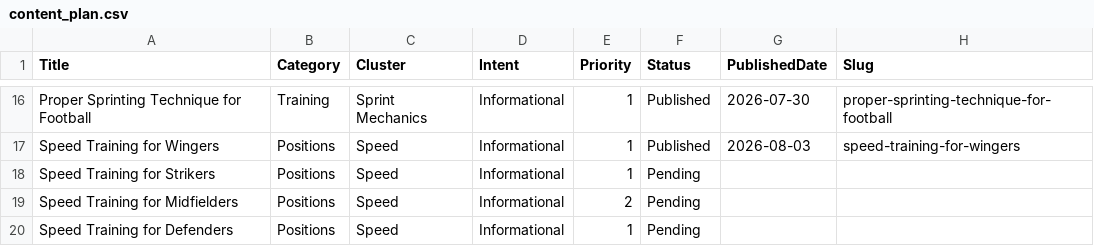
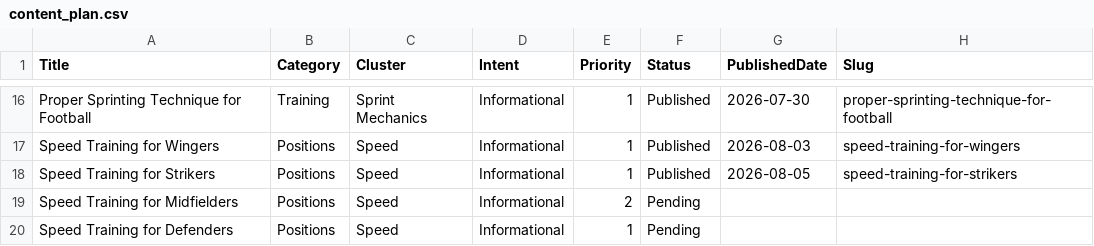
Before and after one commit to Borkorobko/auto-blog, a CSV file: content_plan.csv, drawn as a sheet; only a part is shown, gaps mark what is left out.

```diff
--- a/content_plan.csv
+++ b/content_plan.csv
@@ -17,3 +17,3 @@ Proper Sprinting Technique for Football,Training,Sprint Mechanics,Informational,
 Speed Training for Wingers,Positions,Speed,Informational,1,Published,2026-08-03,speed-training-for-wingers
-Speed Training for Strikers,Positions,Speed,Informational,1,Pending,,
+Speed Training for Strikers,Positions,Speed,Informational,1,Published,2026-08-05,speed-training-for-strikers
 Speed Training for Midfielders,Positions,Speed,Informational,2,Pending,,
```
Also changed, not shown: 23 other files.
